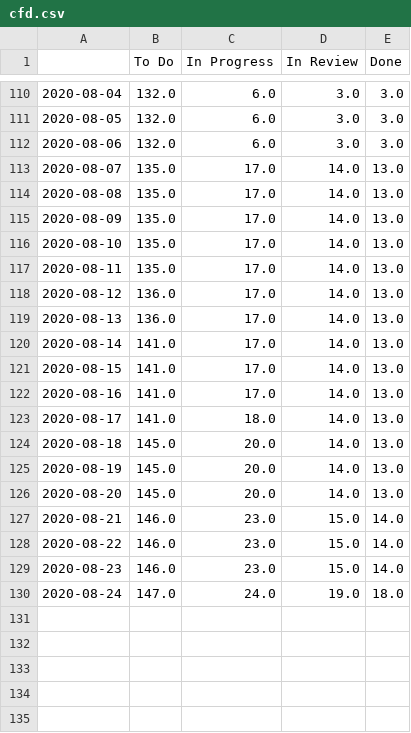
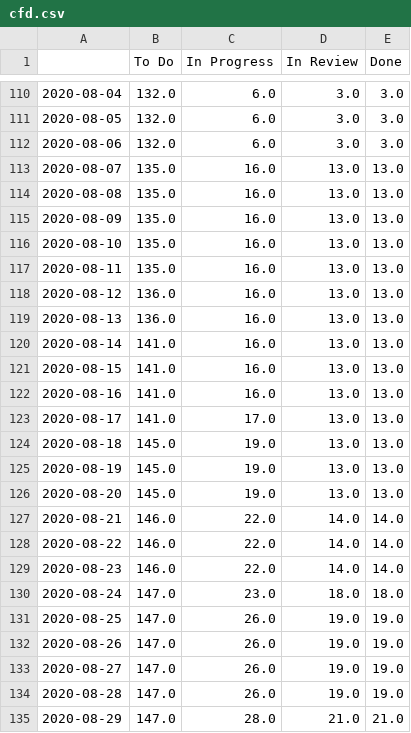
Before and after one commit to LikwunCheung/TeamSPBackend, a CSV file: TeamSPBackend/api/views/jira/cfd.csv, drawn as a sheet; only a part is shown, gaps mark what is left out.

```diff
--- a/TeamSPBackend/api/views/jira/cfd.csv
+++ b/TeamSPBackend/api/views/jira/cfd.csv
@@ -112,19 +112,24 @@
 2020-08-06,132.0,6.0,3.0,3.0
-2020-08-07,135.0,17.0,14.0,13.0
-2020-08-08,135.0,17.0,14.0,13.0
-2020-08-09,135.0,17.0,14.0,13.0
-2020-08-10,135.0,17.0,14.0,13.0
-2020-08-11,135.0,17.0,14.0,13.0
-2020-08-12,136.0,17.0,14.0,13.0
-2020-08-13,136.0,17.0,14.0,13.0
-2020-08-14,141.0,17.0,14.0,13.0
-2020-08-15,141.0,17.0,14.0,13.0
-2020-08-16,141.0,17.0,14.0,13.0
-2020-08-17,141.0,18.0,14.0,13.0
-2020-08-18,145.0,20.0,14.0,13.0
-2020-08-19,145.0,20.0,14.0,13.0
-2020-08-20,145.0,20.0,14.0,13.0
-2020-08-21,146.0,23.0,15.0,14.0
-2020-08-22,146.0,23.0,15.0,14.0
-2020-08-23,146.0,23.0,15.0,14.0
-2020-08-24,147.0,24.0,19.0,18.0
+2020-08-07,135.0,16.0,13.0,13.0
+2020-08-08,135.0,16.0,13.0,13.0
+2020-08-09,135.0,16.0,13.0,13.0
+2020-08-10,135.0,16.0,13.0,13.0
+2020-08-11,135.0,16.0,13.0,13.0
+2020-08-12,136.0,16.0,13.0,13.0
+2020-08-13,136.0,16.0,13.0,13.0
+2020-08-14,141.0,16.0,13.0,13.0
+2020-08-15,141.0,16.0,13.0,13.0
+2020-08-16,141.0,16.0,13.0,13.0
+2020-08-17,141.0,17.0,13.0,13.0
+2020-08-18,145.0,19.0,13.0,13.0
+2020-08-19,145.0,19.0,13.0,13.0
+2020-08-20,145.0,19.0,13.0,13.0
+2020-08-21,146.0,22.0,14.0,14.0
+2020-08-22,146.0,22.0,14.0,14.0
+2020-08-23,146.0,22.0,14.0,14.0
+2020-08-24,147.0,23.0,18.0,18.0
+2020-08-25,147.0,26.0,19.0,19.0
+2020-08-26,147.0,26.0,19.0,19.0
+2020-08-27,147.0,26.0,19.0,19.0
+2020-08-28,147.0,26.0,19.0,19.0
+2020-08-29,147.0,28.0,21.0,21.0
```
Also changed, not shown: TeamSPBackend/api/views/jira/cycletime.csv, TeamSPBackend/api/views/jira/histogram.csv, 15 other files.
